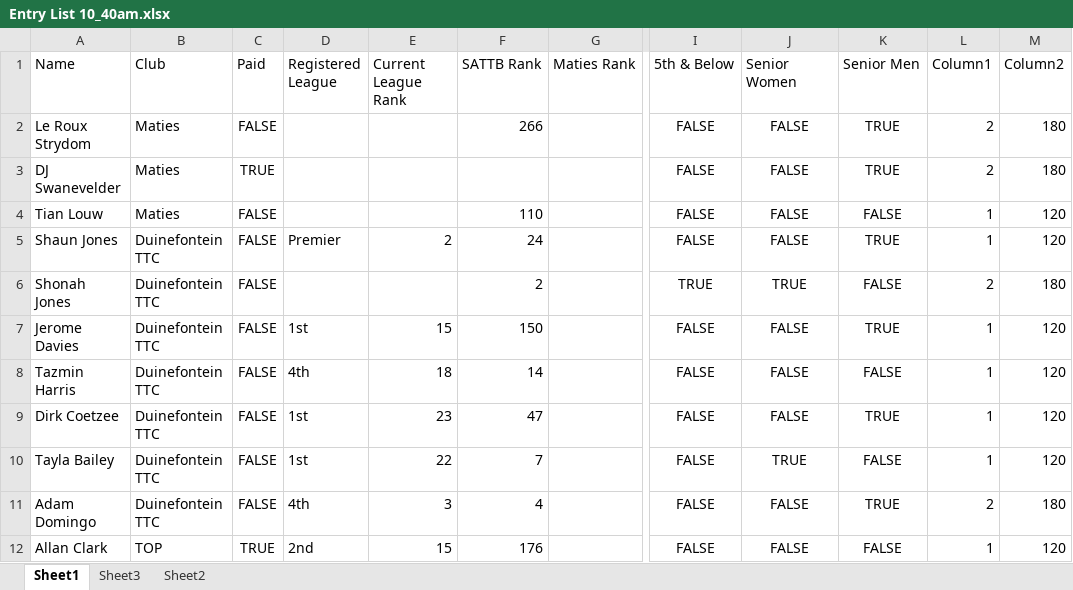
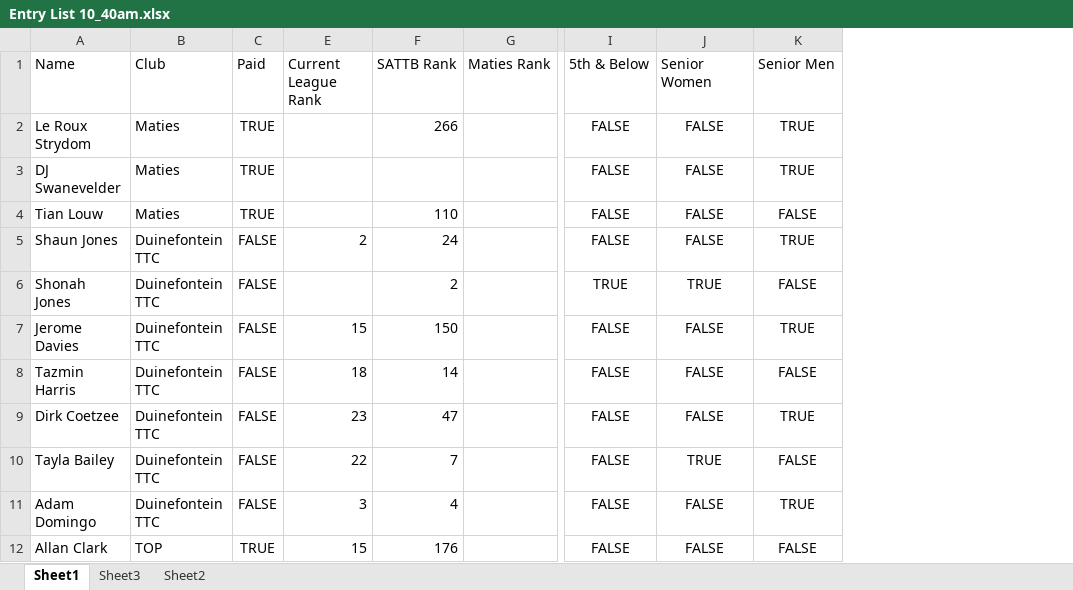
Before and after one commit to JoshuaDuPlooy/Ravens2026Seniors, an Excel workbook: Entry List 10_40am.xlsx, sheet Sheet1, drawn as a sheet; only a part is shown, gaps mark what is left out; values as stored, in another font and other column widths than the file's, no borders; conditional formats and table styles not drawn; the diff covers the shown part only; the diff names each change by its address in the sheet, - before the commit and + after, or states it on an @@ line.

```diff
--- a/Entry List 10_40am.xlsx (sheet Sheet1)
+++ b/Entry List 10_40am.xlsx (sheet Sheet1)
@@ column D (Registered League) hidden, rows 5-12: Premier |  | 1st | 4th | 1st | 1st | 4th | 2nd @@
@@ column L (Column1) hidden, rows 2-12: 2 | 2 | 1 | 1 | 2 | 1 | 1 | 1 | 1 | 2 | 1 @@
@@ column M (Column2) hidden, rows 2-12: 180 | 180 | 120 | 120 | 180 | 120 | 120 | 120 | 120 | 180 | 120 @@
-C2 (Paid): FALSE
+C2 (Paid): TRUE
-C4 (Paid): FALSE
+C4 (Paid): TRUE
```
Also changed, not shown: 20 edited cells elsewhere in this sheet, 1 other file.
